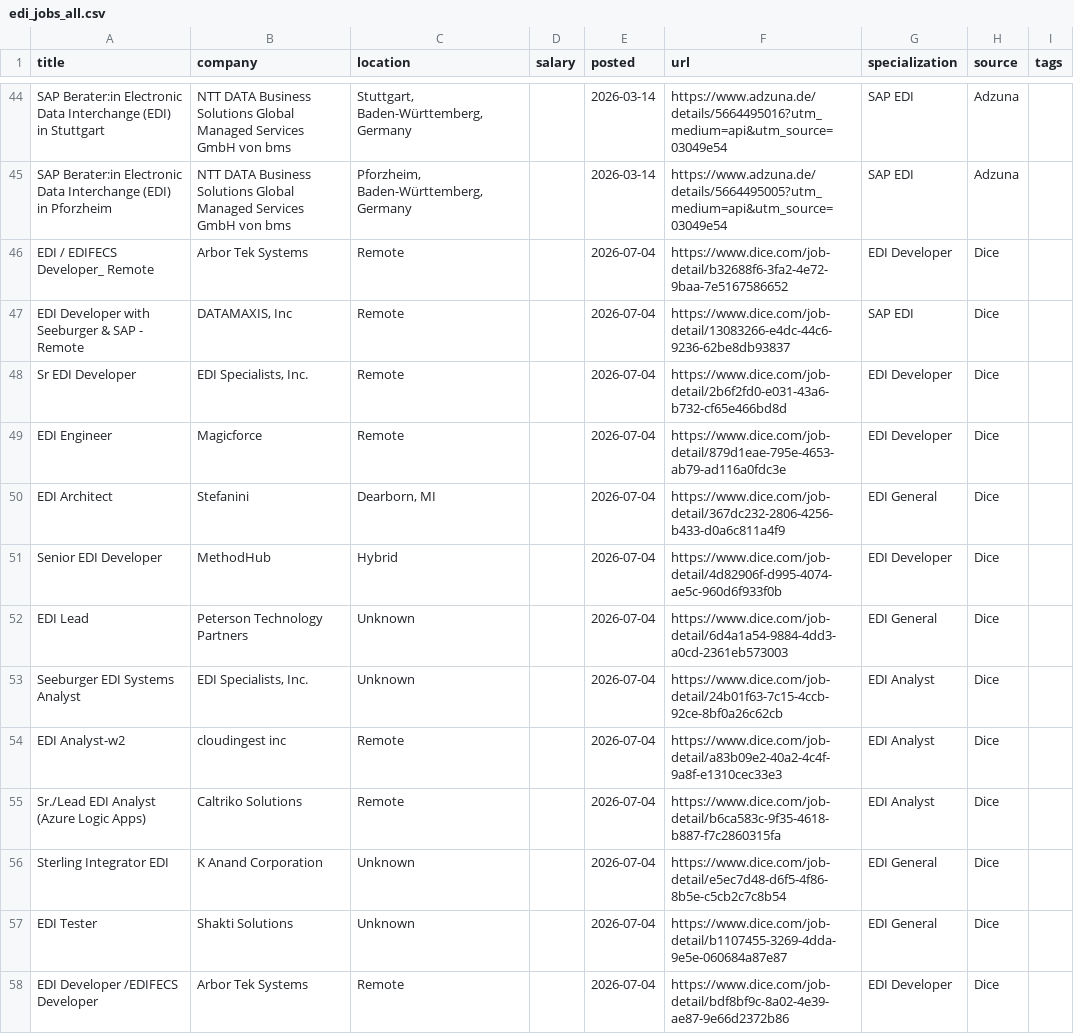
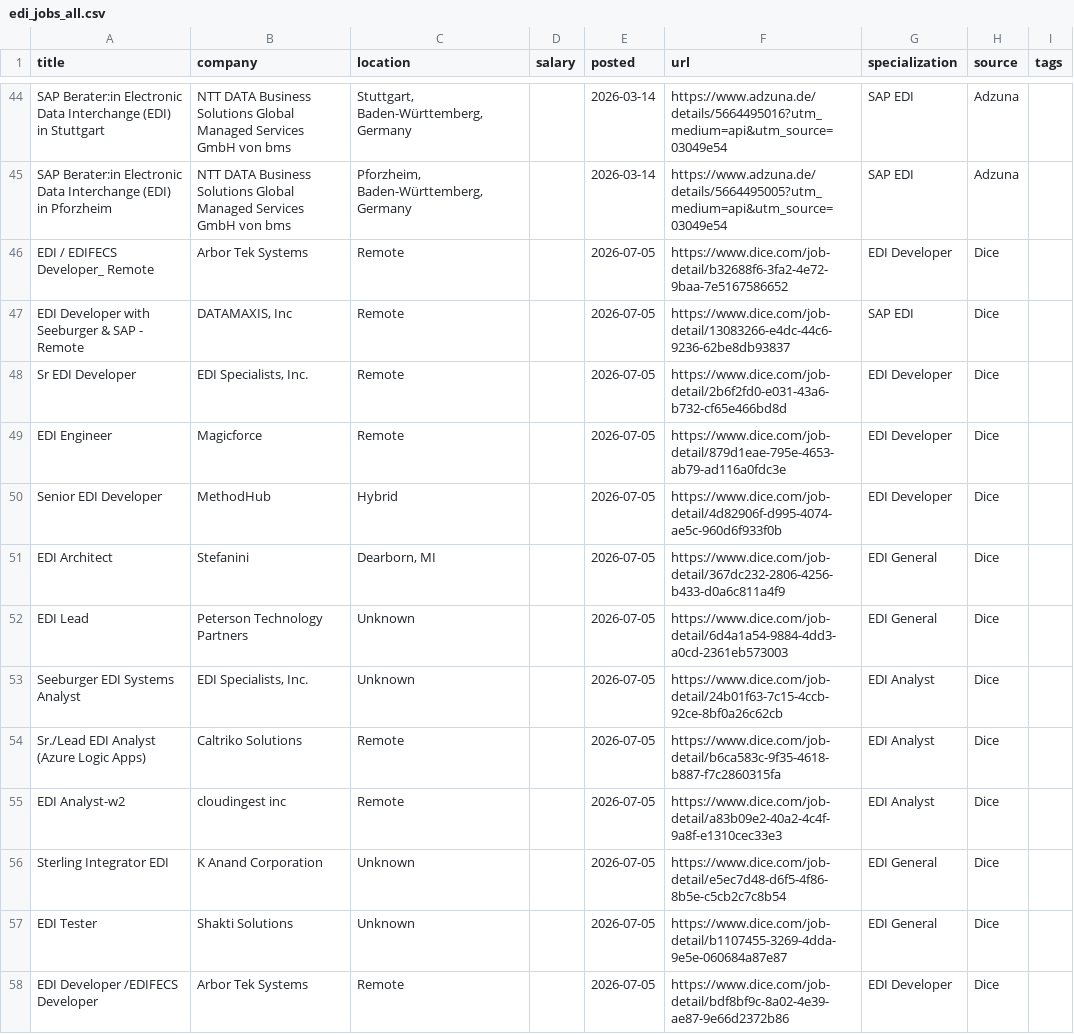
Before and after one commit to remoteediproject-ctrl/remoteedi-jobs, a CSV file: edi_jobs_all.csv, drawn as a sheet; only a part is shown, gaps mark what is left out; the diff covers the shown part only.

```diff
--- a/edi_jobs_all.csv
+++ b/edi_jobs_all.csv
@@ -45,14 +45,14 @@ SAP Berater:in Electronic Data Interchange (EDI) in Stuttgart,NTT DATA Business
 SAP Berater:in Electronic Data Interchange (EDI) in Pforzheim,NTT DATA Business Solutions Global Managed Services GmbH von bms,"Pforzheim, Baden-Württemberg, Germany",,2026-03-14,https://www.adzuna.de/details/5664495005?utm_medium=api&utm_source=03049e54,SAP EDI,Adzuna,
-EDI / EDIFECS Developer_ Remote,Arbor Tek Systems,Remote,,2026-07-04,https://www.dice.com/job-detail/b32688f6-3fa2-4e72-9baa-7e5167586652,EDI Developer,Dice,
-EDI Developer with Seeburger & SAP - Remote,"DATAMAXIS, Inc",Remote,,2026-07-04,https://www.dice.com/job-detail/13083266-e4dc-44c6-9236-62be8db93837,SAP EDI,Dice,
-Sr EDI Developer,"EDI Specialists, Inc.",Remote,,2026-07-04,https://www.dice.com/job-detail/2b6f2fd0-e031-43a6-b732-cf65e466bd8d,EDI Developer,Dice,
-EDI Engineer,Magicforce,Remote,,2026-07-04,https://www.dice.com/job-detail/879d1eae-795e-4653-ab79-ad116a0fdc3e,EDI Developer,Dice,
-EDI Architect,Stefanini,"Dearborn, MI",,2026-07-04,https://www.dice.com/job-detail/367dc232-2806-4256-b433-d0a6c811a4f9,EDI General,Dice,
-Senior EDI Developer,MethodHub,Hybrid,,2026-07-04,https://www.dice.com/job-detail/4d82906f-d995-4074-ae5c-960d6f933f0b,EDI Developer,Dice,
-EDI Lead,Peterson Technology Partners,Unknown,,2026-07-04,https://www.dice.com/job-detail/6d4a1a54-9884-4dd3-a0cd-2361eb573003,EDI General,Dice,
-Seeburger EDI Systems Analyst,"EDI Specialists, Inc.",Unknown,,2026-07-04,https://www.dice.com/job-detail/24b01f63-7c15-4ccb-92ce-8bf0a26c62cb,EDI Analyst,Dice,
-EDI Analyst-w2,cloudingest inc,Remote,,2026-07-04,https://www.dice.com/job-detail/a83b09e2-40a2-4c4f-9a8f-e1310cec33e3,EDI Analyst,Dice,
-Sr./Lead EDI Analyst (Azure Logic Apps),Caltriko Solutions,Remote,,2026-07-04,https://www.dice.com/job-detail/b6ca583c-9f35-4618-b887-f7c2860315fa,EDI Analyst,Dice,
-Sterling Integrator EDI,K Anand Corporation,Unknown,,2026-07-04,https://www.dice.com/job-detail/e5ec7d48-d6f5-4f86-8b5e-c5cb2c7c8b54,EDI General,Dice,
-EDI Tester,Shakti Solutions,Unknown,,2026-07-04,https://www.dice.com/job-detail/b1107455-3269-4dda-9e5e-060684a87e87,EDI General,Dice,
-EDI Developer /EDIFECS Developer,Arbor Tek Systems,Remote,,2026-07-04,https://www.dice.com/job-detail/bdf8bf9c-8a02-4e39-ae87-9e66d2372b86,EDI Developer,Dice,
+EDI / EDIFECS Developer_ Remote,Arbor Tek Systems,Remote,,2026-07-05,https://www.dice.com/job-detail/b32688f6-3fa2-4e72-9baa-7e5167586652,EDI Developer,Dice,
+EDI Developer with Seeburger & SAP - Remote,"DATAMAXIS, Inc",Remote,,2026-07-05,https://www.dice.com/job-detail/13083266-e4dc-44c6-9236-62be8db93837,SAP EDI,Dice,
+Sr EDI Developer,"EDI Specialists, Inc.",Remote,,2026-07-05,https://www.dice.com/job-detail/2b6f2fd0-e031-43a6-b732-cf65e466bd8d,EDI Developer,Dice,
+EDI Engineer,Magicforce,Remote,,2026-07-05,https://www.dice.com/job-detail/879d1eae-795e-4653-ab79-ad116a0fdc3e,EDI Developer,Dice,
+Senior EDI Developer,MethodHub,Hybrid,,2026-07-05,https://www.dice.com/job-detail/4d82906f-d995-4074-ae5c-960d6f933f0b,EDI Developer,Dice,
+EDI Architect,Stefanini,"Dearborn, MI",,2026-07-05,https://www.dice.com/job-detail/367dc232-2806-4256-b433-d0a6c811a4f9,EDI General,Dice,
+EDI Lead,Peterson Technology Partners,Unknown,,2026-07-05,https://www.dice.com/job-detail/6d4a1a54-9884-4dd3-a0cd-2361eb573003,EDI General,Dice,
+Seeburger EDI Systems Analyst,"EDI Specialists, Inc.",Unknown,,2026-07-05,https://www.dice.com/job-detail/24b01f63-7c15-4ccb-92ce-8bf0a26c62cb,EDI Analyst,Dice,
+Sr./Lead EDI Analyst (Azure Logic Apps),Caltriko Solutions,Remote,,2026-07-05,https://www.dice.com/job-detail/b6ca583c-9f35-4618-b887-f7c2860315fa,EDI Analyst,Dice,
+EDI Analyst-w2,cloudingest inc,Remote,,2026-07-05,https://www.dice.com/job-detail/a83b09e2-40a2-4c4f-9a8f-e1310cec33e3,EDI Analyst,Dice,
+Sterling Integrator EDI,K Anand Corporation,Unknown,,2026-07-05,https://www.dice.com/job-detail/e5ec7d48-d6f5-4f86-8b5e-c5cb2c7c8b54,EDI General,Dice,
+EDI Tester,Shakti Solutions,Unknown,,2026-07-05,https://www.dice.com/job-detail/b1107455-3269-4dda-9e5e-060684a87e87,EDI General,Dice,
+EDI Developer /EDIFECS Developer,Arbor Tek Systems,Remote,,2026-07-05,https://www.dice.com/job-detail/bdf8bf9c-8a02-4e39-ae87-9e66d2372b86,EDI Developer,Dice,
```
Also changed, not shown: 2 removed rows and 56 edited cells elsewhere in this file, 2 other files.
